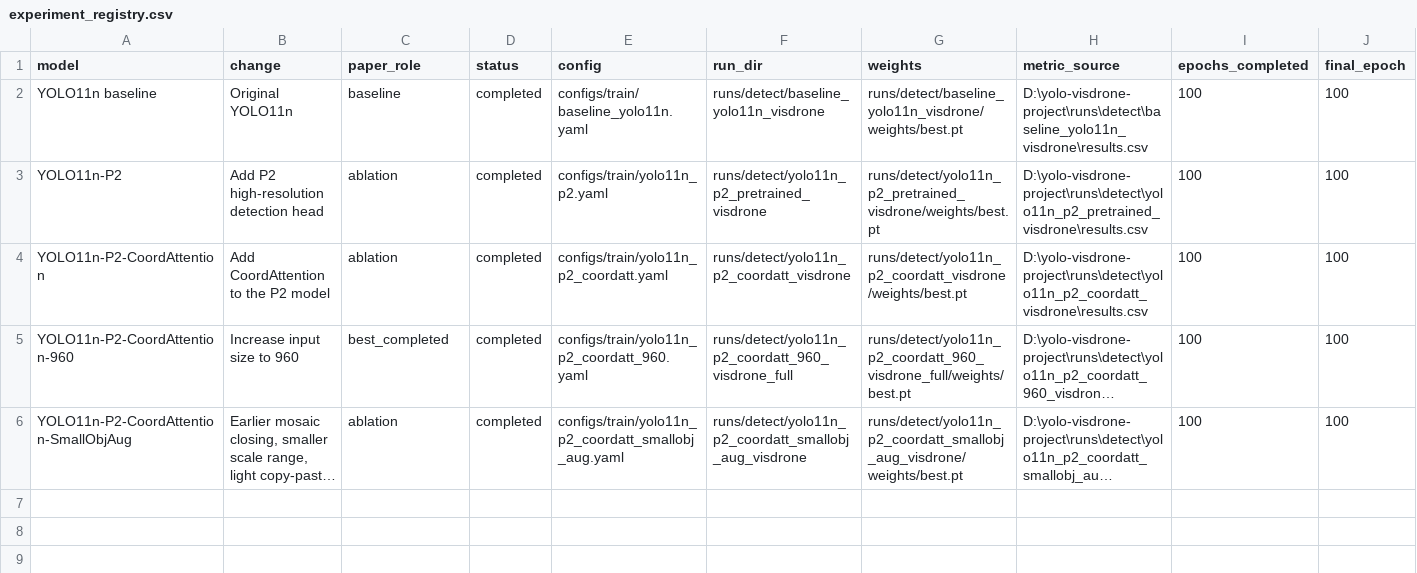
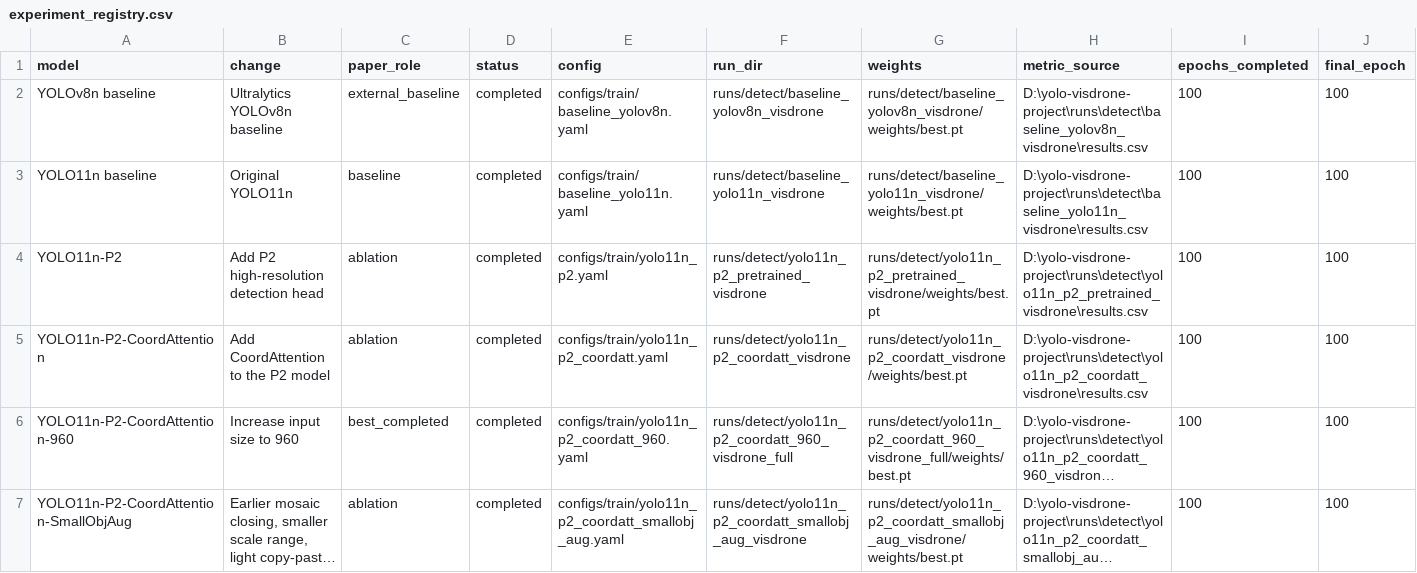
Before and after one commit to Jeremy0508-art/yolo-visdrone-project, a CSV file: paper/tables/experiment_registry.csv, drawn as a sheet; only a part is shown; long unchanged cells end in …; rows hold the shown columns only; the diff names each change by its address in the sheet, - before the commit and + after, or states it on an @@ line.

```diff
--- a/paper/tables/experiment_registry.csv
+++ b/paper/tables/experiment_registry.csv
+row 2: YOLOv8n baseline | Ultralytics YOLOv8n baseline | external_baseline | completed | configs/train/baseline_yolov8n.yaml | runs/detect/baseline_yolov8n_visdrone | runs/detect/baseline_yolov8n_visdrone/weights/best.pt | D:\yolo-visdrone-project\runs\detect\baseline_yolov8n_visdrone\results.csv | 100 | 100
```
Also changed, not shown: paper/tables/main_comparison_for_paper.csv, paper/tables/main_results.csv, 9 other files.
